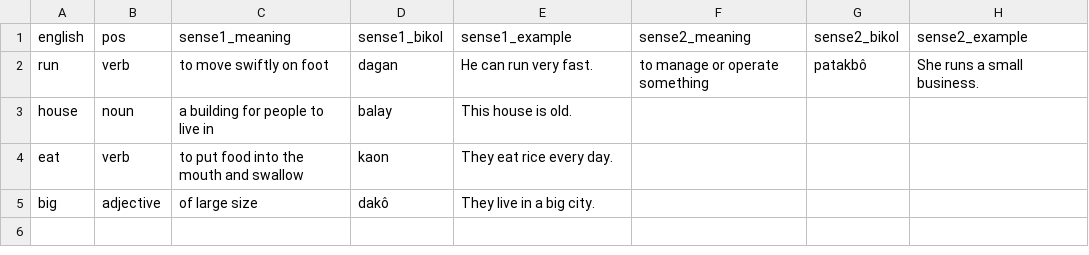
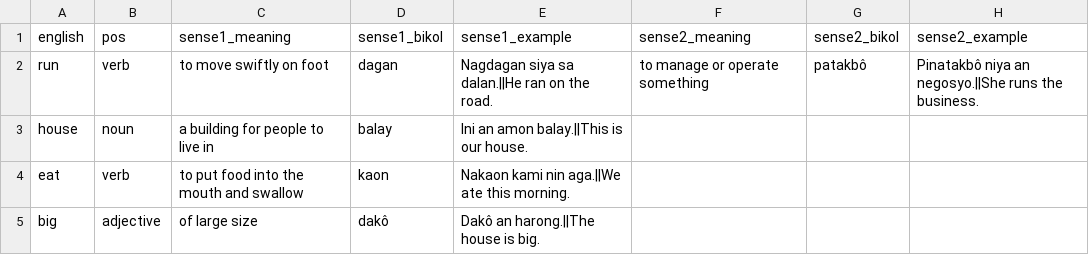
Before and after one commit to jusanmisolas/bikol-dictionary, a CSV file: english_to_bikol.csv, drawn as a sheet.

Commit message:
Update english_to_bikol.csv

```diff
--- a/english_to_bikol.csv
+++ b/english_to_bikol.csv
@@ -1,5 +1,5 @@
 english,pos,sense1_meaning,sense1_bikol,sense1_example,sense2_meaning,sense2_bikol,sense2_example
-run,verb,to move swiftly on foot,dagan,"He can run very fast.",to manage or operate something,patakbô,"She runs a small business."
-house,noun,a building for people to live in,balay,"This house is old.",,
-eat,verb,to put food into the mouth and swallow,kaon,"They eat rice every day.",,
-big,adjective,of large size,dakô,"They live in a big city.",,
+run,verb,to move swiftly on foot,dagan,"Nagdagan siya sa dalan.||He ran on the road.",to manage or operate something,patakbô,"Pinatakbô niya an negosyo.||She runs the business."
+house,noun,a building for people to live in,balay,"Ini an amon balay.||This is our house.",,
+eat,verb,to put food into the mouth and swallow,kaon,"Nakaon kami nin aga.||We ate this morning.",,
+big,adjective,of large size,dakô,"Dakô an harong.||The house is big.",,
```
